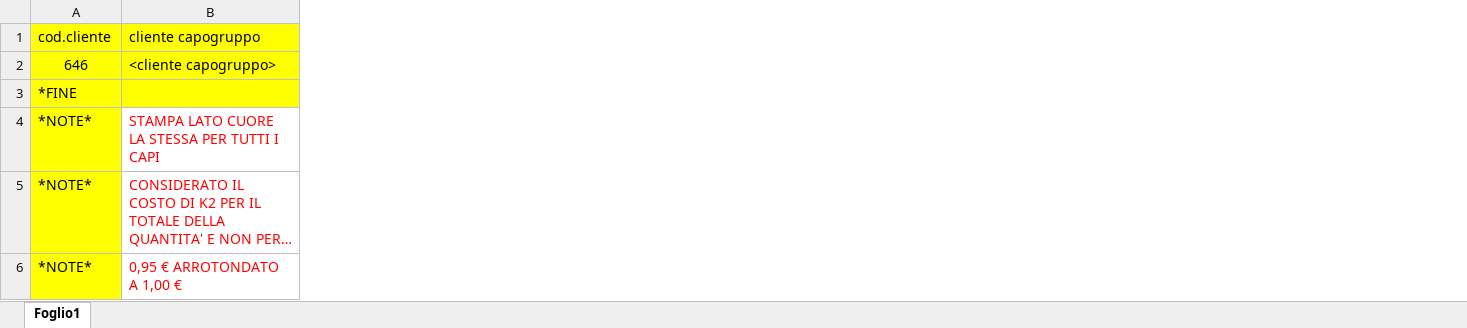
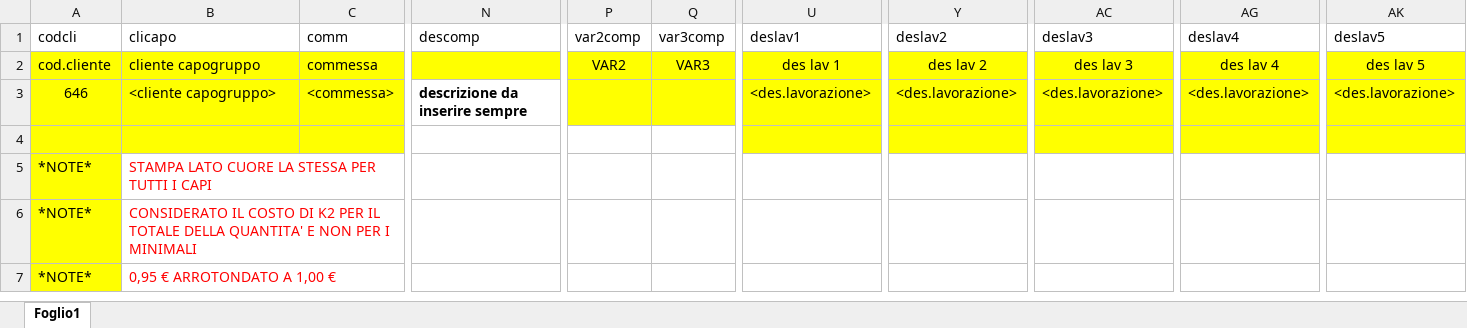
Before and after one commit to Sistemi-uno-roma/Stegip_ImpOrd, an Excel workbook: File/Modello.xlsx, sheet Foglio1, drawn as a sheet; only a part is shown, gaps mark what is left out; long unchanged cells end in …; values as stored, in another font and other column widths than the file's, no borders; charts and pictures not drawn; addresses are those after the commit; rows hold the shown columns only; the diff covers the shown part only; the diff names each change by its address in the sheet, - before the commit and + after, or states it on an @@ line.

```diff
--- a/File/Modello.xlsx (sheet Foglio1)
+++ b/File/Modello.xlsx (sheet Foglio1)
+column C, rows 2-3: commessa | <commessa>
+column N, row 3: descrizione da inserire sempre
+column P, row 2: VAR2
+column Q, row 2: VAR3
+column U, rows 2-3: des lav 1 | <des.lavorazione>
+column Y, rows 2-3: des lav 2 | <des.lavorazione>
+column AC, rows 2-3: des lav 3 | <des.lavorazione>
+column AG, rows 2-3: des lav 4 | <des.lavorazione>
+column AK, rows 2-3: des lav 5 | <des.lavorazione>
+row 1: codcli | clicapo | comm | descomp | var2comp | var3comp | deslav1 | deslav2 | deslav3 | deslav4 | deslav5
-A4: *FINE
+A4: (empty)
```
Also changed, not shown: 3 added columns, 5 removed columns, 12 edited cells and cell formats elsewhere in this sheet, formulas that keep their value, charts or pictures, File/Dati.xlsx, 12 other files.
